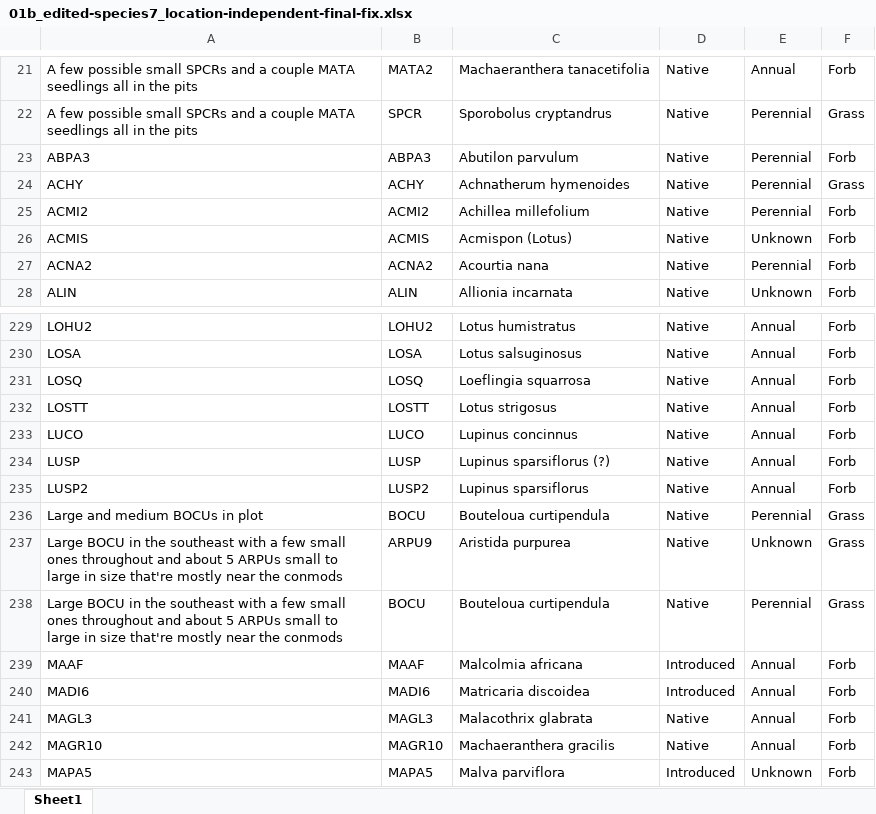
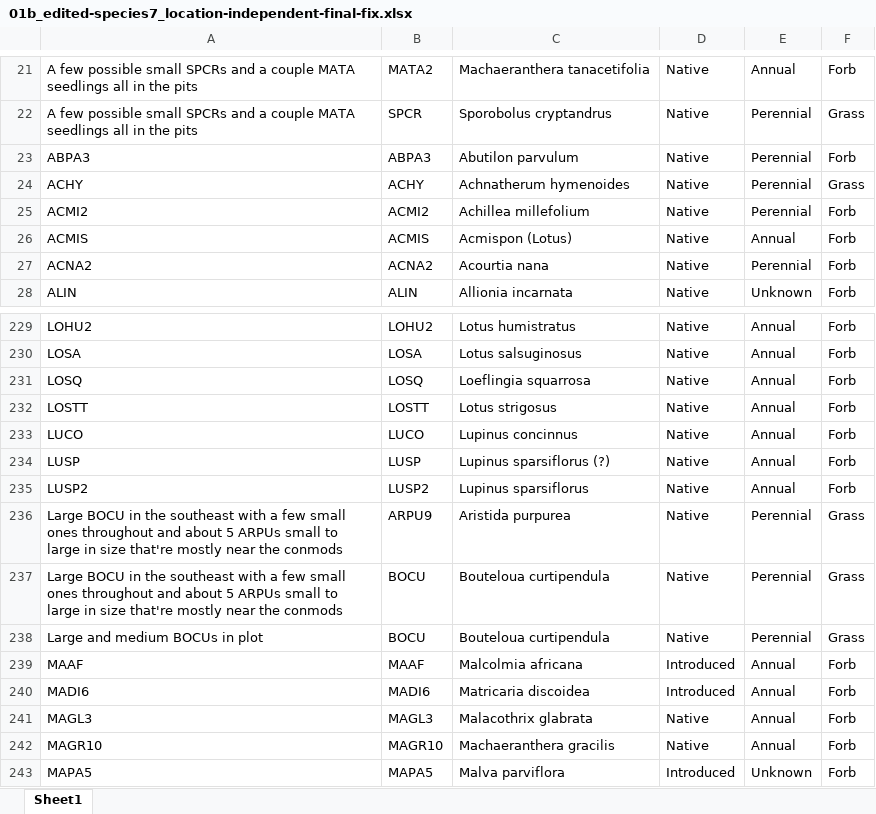
Before and after one commit to lossanna/RestoreNet, an Excel workbook: data/data-wrangling-intermediate/01b_edited-species7_location-independent-final-fix.xlsx, sheet Sheet1, drawn as a sheet; only a part is shown, gaps mark what is left out; values as stored, in another font and other column widths than the file's, no borders; charts and pictures not drawn; removed rows and columns are numbered as before the commit, all else as after; the diff names each change by its address in the sheet, - before the commit and + after, or states it on an @@ line.

```diff
--- a/data/data-wrangling-intermediate/01b_edited-species7_location-independent-final-fix.xlsx (sheet Sheet1)
+++ b/data/data-wrangling-intermediate/01b_edited-species7_location-independent-final-fix.xlsx (sheet Sheet1)
-E26: Unknown
+E26: Annual
+row 236: Large BOCU in the southeast with a few small ones throughout and about 5 ARPUs small to large in size that're mostly near the conmods | ARPU9 | Aristida purpurea | Native | Perennial | Grass
@@ row 238 moved to row 237: Large BOCU in the southeast with a few s… @@
-row 237: Large BOCU in the southeast with a few small ones throughout and about 5 ARPUs small to large in size that're mostly near the conmods | ARPU9 | Aristida purpurea | Native | Unknown | Grass
```
Also changed, not shown: data/data-wrangling-intermediate/01b_edited-species8_location-dependent-final-fix.xlsx, data/raw/from-Master_species-list-with-native-status_LO.xlsx, 20 other files.
